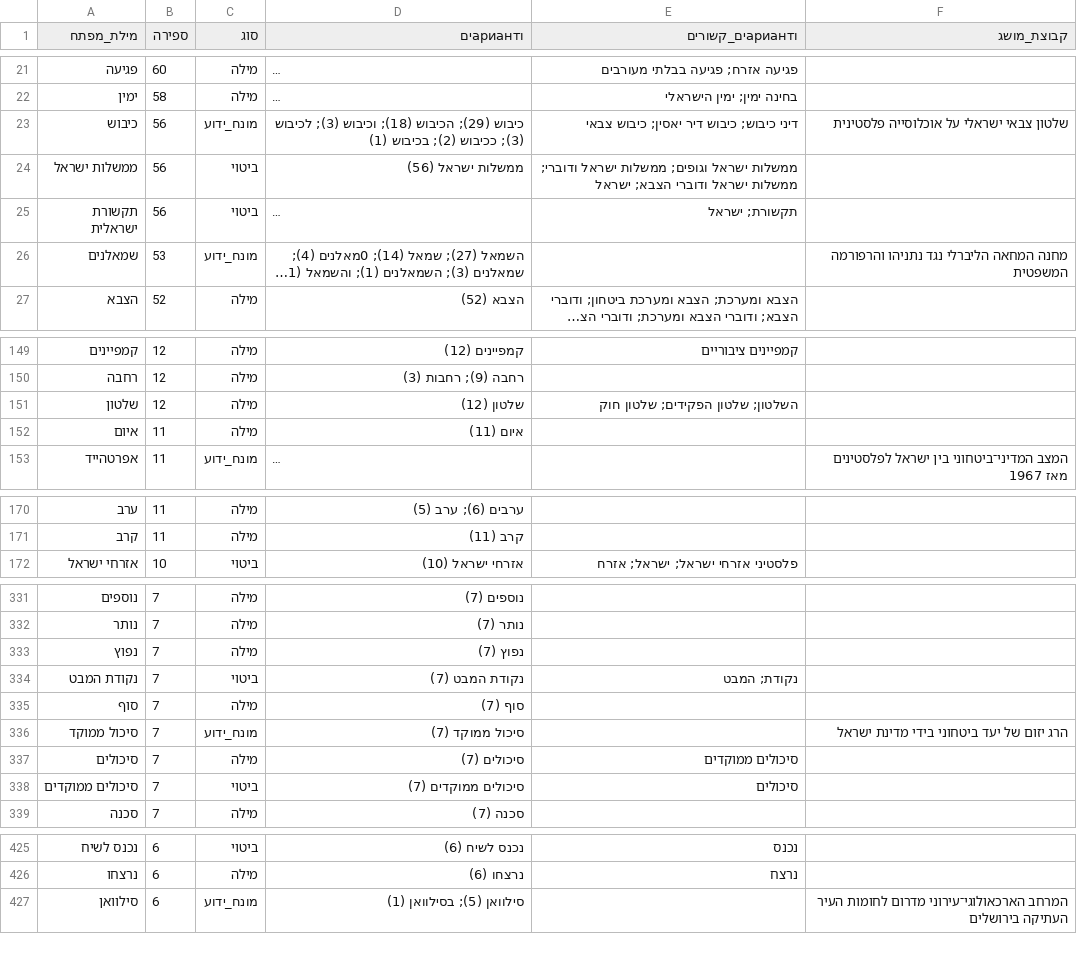
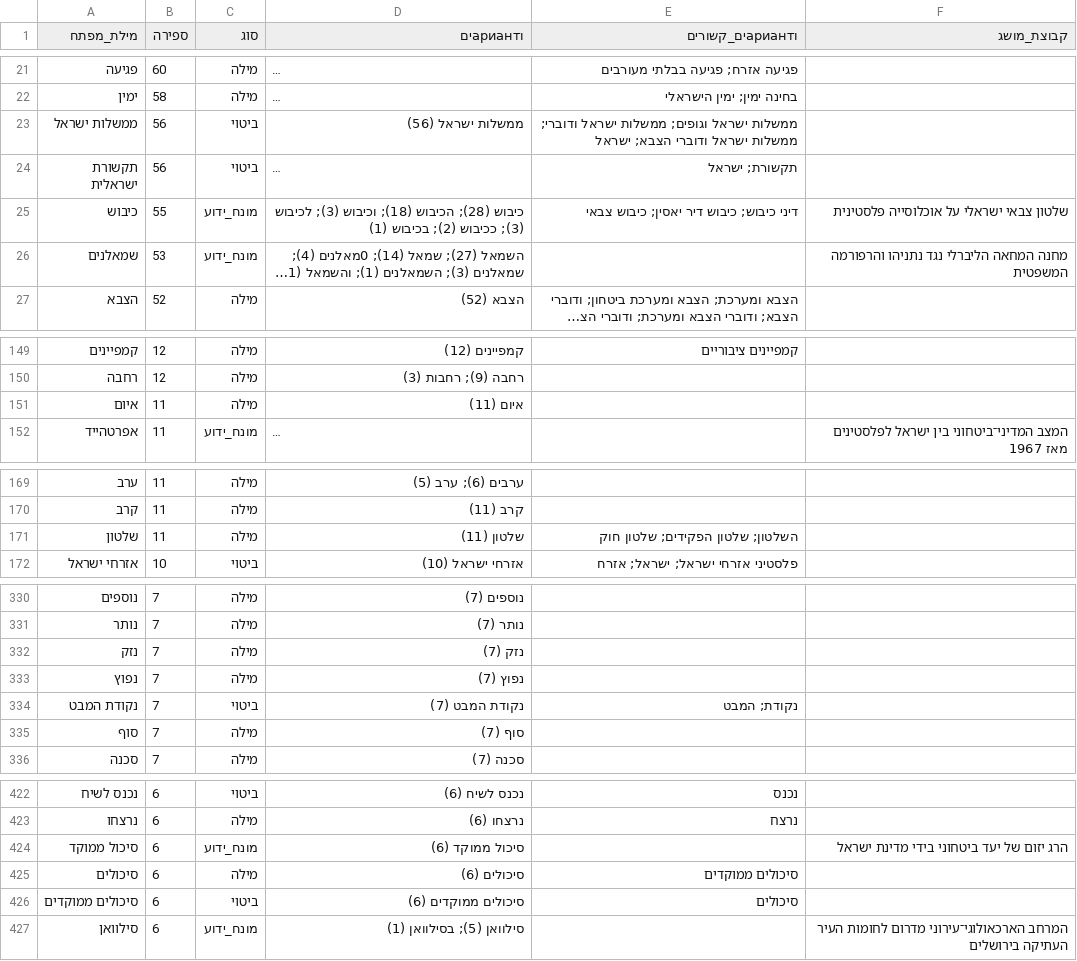
Before and after one commit to whosthemiller/Pagmar, a CSV file: data/keyword-frequency.csv, drawn as a sheet; only a part is shown, gaps mark what is left out; long unchanged cells end in …; removed rows and columns are numbered as before the commit, all else as after; the diff covers the shown part only; the diff names each change by its address in the sheet, - before the commit and + after, or states it on an @@ line.

```diff
--- a/data/keyword-frequency.csv
+++ b/data/keyword-frequency.csv
-row 23: כיבוש | 56 | מונח_ידוע | כיבוש (29); הכיבוש (18); וכיבוש (3); לכיבוש (3); ככיבוש (2); בכיבוש (1) | דיני כיבוש; כיבוש דיר יאסין; כיבוש צבאי | שלטון צבאי ישראלי על אוכלוסייה פלסטינית
+row 25: כיבוש | 55 | מונח_ידוע | כיבוש (28); הכיבוש (18); וכיבוש (3); לכיבוש (3); ככיבוש (2); בכיבוש (1) | דיני כיבוש; כיבוש דיר יאסין; כיבוש צבאי | שלטון צבאי ישראלי על אוכלוסייה פלסטינית
-row 151: שלטון | 12 | מילה | שלטון (12) | השלטון; שלטון הפקידים; שלטון חוק
+row 171: שלטון | 11 | מילה | שלטון (11) | השלטון; שלטון הפקידים; שלטון חוק
+row 332: נזק | 7 | מילה | נזק (7)
-row 336: סיכול ממוקד | 7 | מונח_ידוע | סיכול ממוקד (7) |  | הרג יזום של יעד ביטחוני בידי מדינת ישראל
-row 337: סיכולים | 7 | מילה | סיכולים (7) | סיכולים ממוקדים
-row 338: סיכולים ממוקדים | 7 | ביטוי | סיכולים ממוקדים (7) | סיכולים
+row 424: סיכול ממוקד | 6 | מונח_ידוע | סיכול ממוקד (6) |  | הרג יזום של יעד ביטחוני בידי מדינת ישראל
+row 425: סיכולים | 6 | מילה | סיכולים (6) | סיכולים ממוקדים
+row 426: סיכולים ממוקדים | 6 | ביטוי | סיכולים ממוקדים (6) | סיכולים
```
Also changed, not shown: 2 added rows and 3 removed rows elsewhere in this file, data/known-terms.csv, 21 other files.
